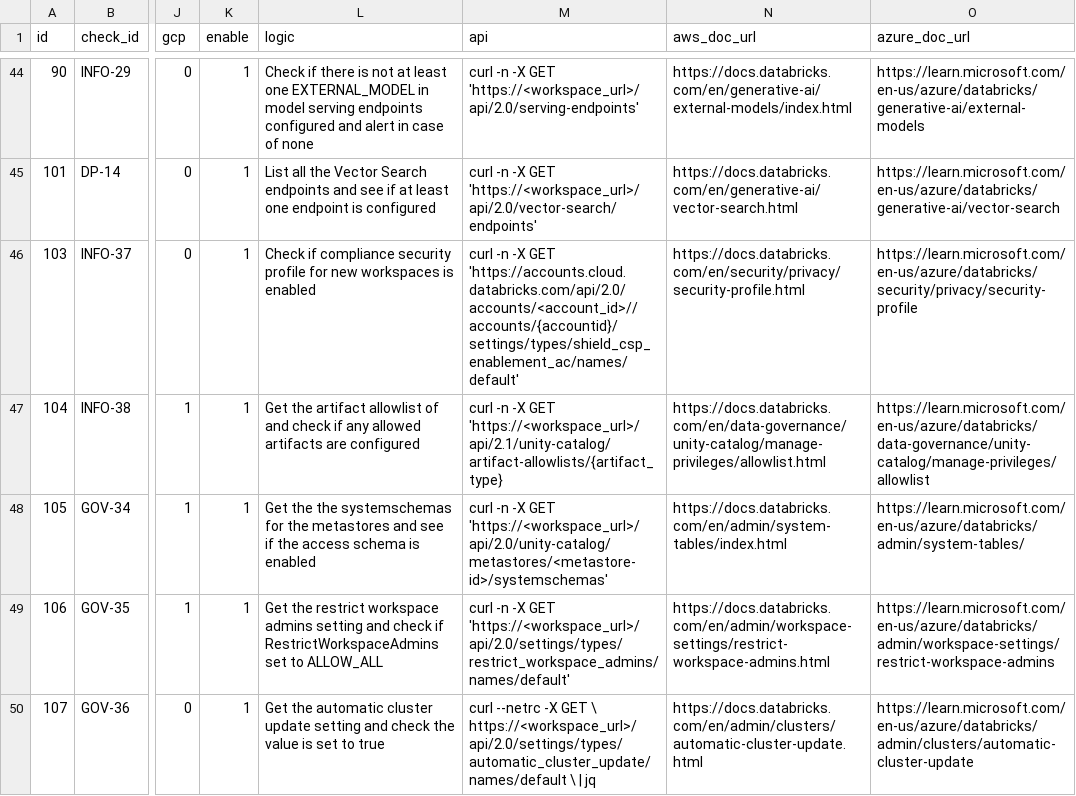
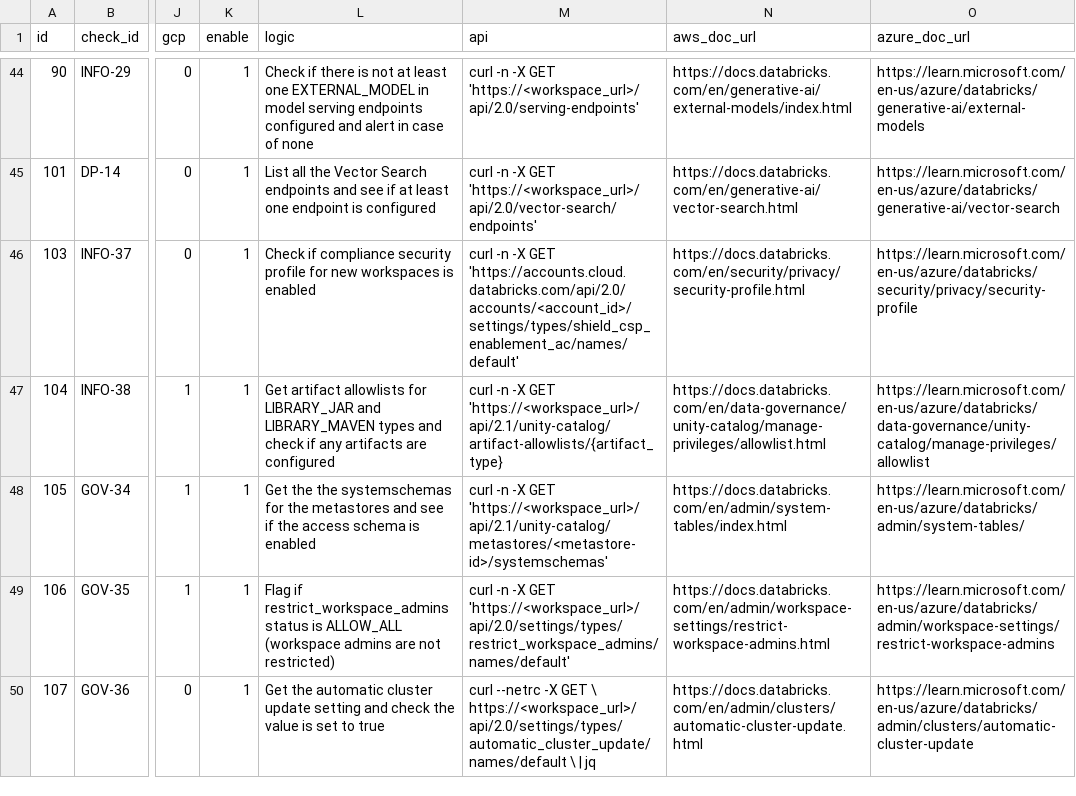
Before and after one commit to databricks-industry-solutions/security-analysis-tool, a CSV file: configs/security_best_practices.csv, drawn as a sheet; only a part is shown, gaps mark what is left out; the diff covers the shown part only; the diff names each change by its address in the sheet, - before the commit and + after, or states it on an @@ line.

Commit message:
fix: correct logic and api descriptions in security_best_practices.csv
Logic fixes (10 rows):
- GOV-17: description said "less than" but code flags when lifetime exceeds threshold
- GOV-18: description said ip_access_list "is present" but code flags when absent
- GOV-19: incomplete sentence — clarify flags tokens with no expiration_time
- GOV-21: said "owner != created_by" but code also flags System user and email owners
- GOV-35: ambiguous wording — clarify ALLOW_ALL is the violation condition
- GOV-42: said "production jobs" — code checks all jobs by email pattern
- NS-9: said selective dry-run passes — code treats all dry-run as violation
- INFO-38: truncated sentence — specify LIBRARY_JAR and LIBRARY_MAVEN types
- INFO-39: said "new workspaces" — check is for the current workspace
- INFO-40: copy-pasted from INFO-39 — correct to enhanced security monitoring

API fixes (4 rows):
- INFO-37: doubled /accounts/{accountid}/ path segment
- INFO-39: spurious leading triple-slash in URL
- INFO-40: spurious leading triple-slash and missing / before api
- GOV-34: wrong API version (2.0 -> 2.1) for Unity Catalog systemschemas endpoint

```diff
--- a/configs/security_best_practices.csv
+++ b/configs/security_best_practices.csv
-M46 (api): …-X GET 'https://accounts.cloud.databricks.com/api/2.0/accounts/<account_id>//accounts/{accountid}/settings/types/shield_csp_enablement_ac/names/default'
+M46 (api): …-X GET 'https://accounts.cloud.databricks.com/api/2.0/accounts/<account_id>/settings/types/shield_csp_enablement_ac/names/default'
-L47 (logic): Get the artifact allowlist of and check if any allowed artifacts are…
+L47 (logic): Get artifact allowlists for LIBRARY_JAR and LIBRARY_MAVEN types and check if any artifacts are…
-M48 (api): …-X GET 'https://<workspace_url>/api/2.0/unity-catalog/metastores/<metastore-id>/systemschemas'
+M48 (api): …-X GET 'https://<workspace_url>/api/2.1/unity-catalog/metastores/<metastore-id>/systemschemas'
-L49 (logic): Get the restrict workspace admins setting and check if RestrictWorkspaceAdmins set to ALLOW_ALL
+L49 (logic): Flag if restrict_workspace_admins status is ALLOW_ALL (workspace admins are not restricted)
```
Also changed, not shown: 16 edited cells elsewhere in this file.
